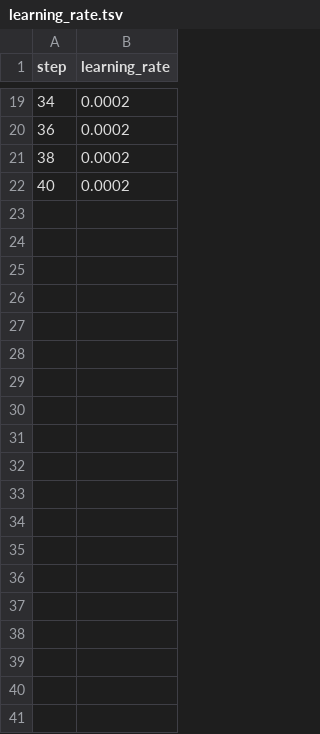
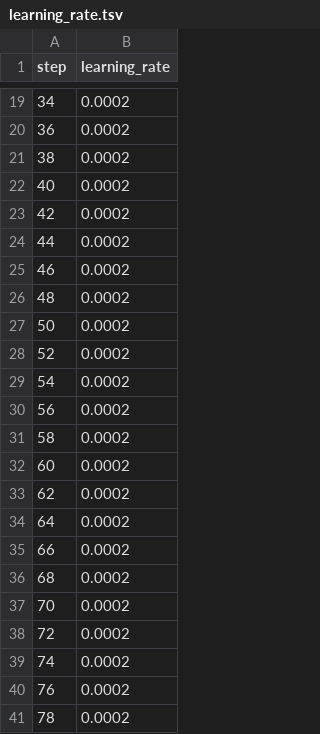
Before and after one commit to alex000kim/ML-Pipeline-With-DVC-SkyPilot-HuggingFace, a TSV file: dvclive/plots/metrics/learning_rate.tsv, drawn as a sheet; only a part is shown, gaps mark what is left out; the diff covers the shown part only.

```diff
--- a/dvclive/plots/metrics/learning_rate.tsv
+++ b/dvclive/plots/metrics/learning_rate.tsv
@@ -22 +22,20 @@ step	learning_rate
 40	0.0002
+42	0.0002
+44	0.0002
+46	0.0002
+48	0.0002
+50	0.0002
+52	0.0002
+54	0.0002
+56	0.0002
+58	0.0002
+60	0.0002
+62	0.0002
+64	0.0002
+66	0.0002
+68	0.0002
+70	0.0002
+72	0.0002
+74	0.0002
+76	0.0002
+78	0.0002
```
Also changed, not shown: 67 added rows elsewhere in this file, dvclive/plots/metrics/epoch.tsv, dvclive/plots/metrics/eval/loss.tsv, 15 other files.
